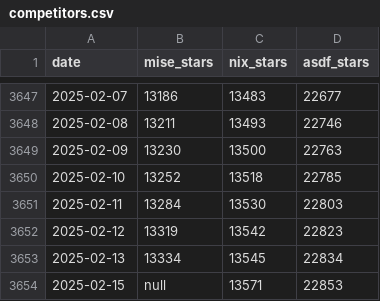
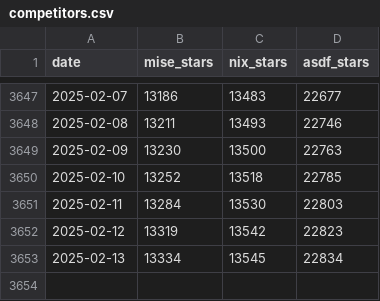
Before and after one commit to jdx/mise-analytics, a CSV file: competitors.csv, drawn as a sheet; only a part is shown, gaps mark what is left out.

```diff
--- a/competitors.csv
+++ b/competitors.csv
@@ -3653,2 +3653 @@ date,mise_stars,nix_stars,asdf_stars
 2025-02-13,13334,13545,22834
-2025-02-15,null,13571,22853
```
Also changed, not shown: 2 other files.
